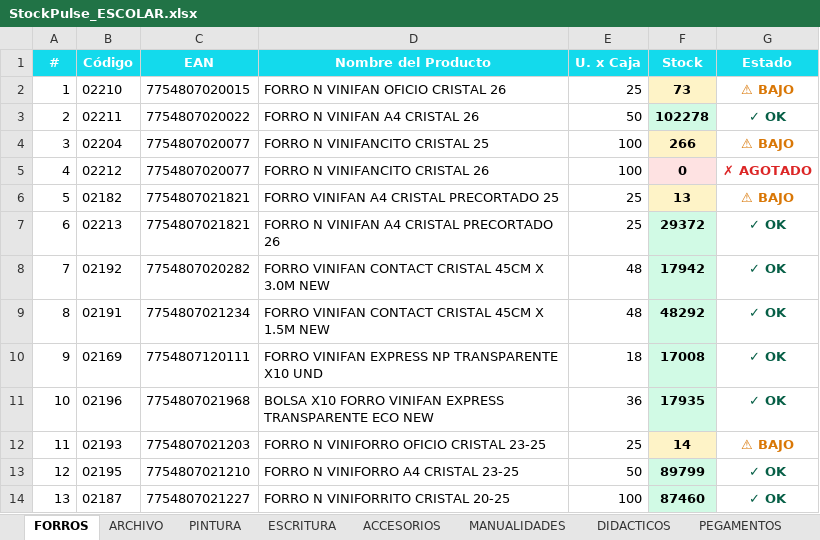
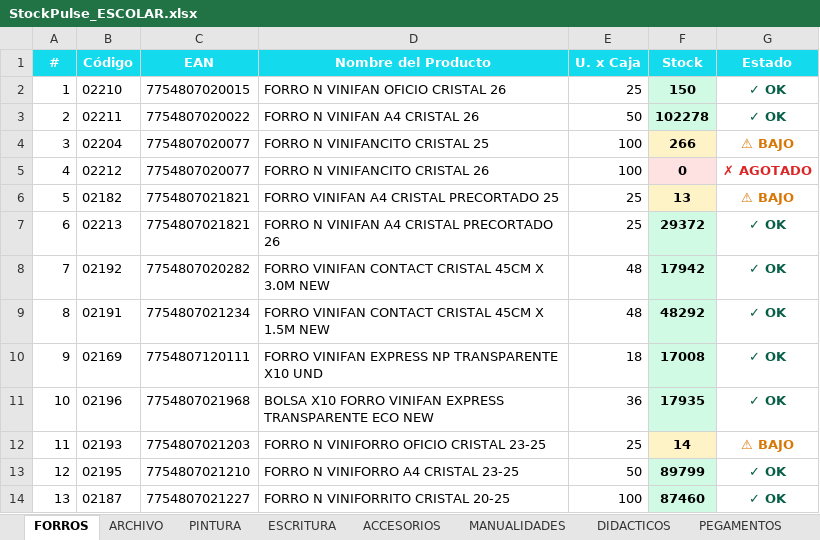
Before and after one commit to carloscus/Stock_Reporter, an Excel workbook: reports/StockPulse_ESCOLAR.xlsx, sheet FORROS, drawn as a sheet; values as stored, in another font and other column widths than the file's, no borders; the diff names each change by its address in the sheet, - before the commit and + after, or states it on an @@ line.

```diff
--- a/reports/StockPulse_ESCOLAR.xlsx (sheet FORROS)
+++ b/reports/StockPulse_ESCOLAR.xlsx (sheet FORROS)
-F2 (Stock): 73
+F2 (Stock): 150
-F2 fill: #FEF3C7
+F2 fill: #D1FAE5
-G2 (Estado): ⚠ BAJO
+G2 (Estado): ✓ OK
-G2 text colour: #D97706
+G2 text colour: #065F46
```
Also changed, not shown: sheet PINTURA, sheet ESCRITURA, sheet MANUALIDADES, sheet METALICA, sheet ARCHIVO, reports/StockPulse_PELOTAS.xlsx, reports/StockPulse_REPRESENTADAS.xlsx, 1 other file.
